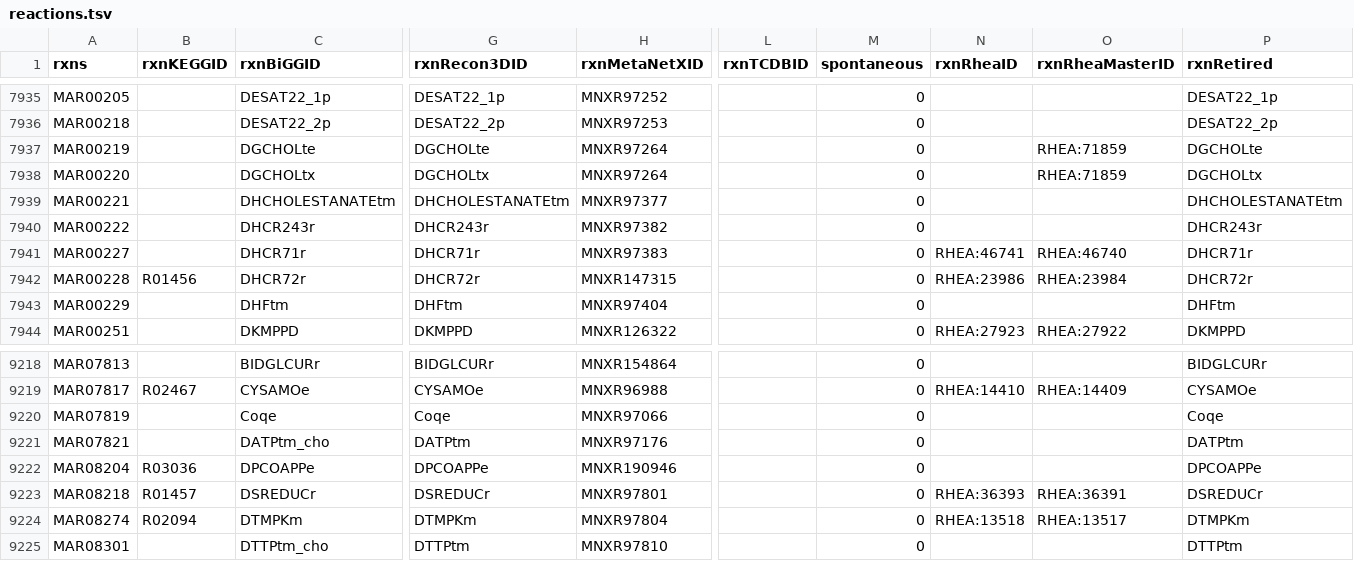
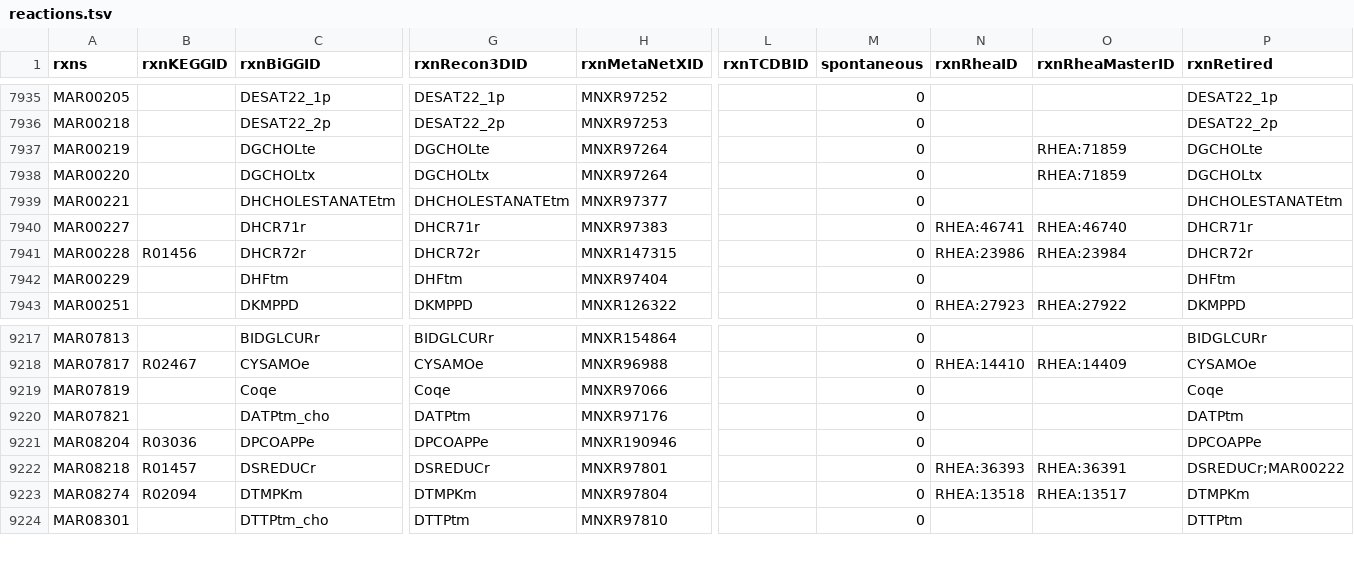
Before and after one commit to SysBioChalmers/Human-GEM, a TSV file: model/reactions.tsv, drawn as a sheet; only a part is shown, gaps mark what is left out; removed rows and columns are numbered as before the commit, all else as after; rows hold the shown columns only; the diff names each change by its address in the sheet, - before the commit and + after, or states it on an @@ line.

```diff
--- a/model/reactions.tsv
+++ b/model/reactions.tsv
-row 7940: MAR00222 |  | DHCR243r | DHCR243r | MNXR97382 |  | 0 |  |  | DHCR243r
-P9222 (rxnRetired): DSREDUCr
+P9222 (rxnRetired): DSREDUCr;MAR00222
```
Also changed, not shown: data/deprecatedIdentifiers/deprecatedReactions.tsv, 1 other file.
